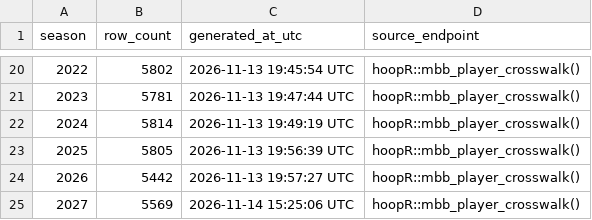
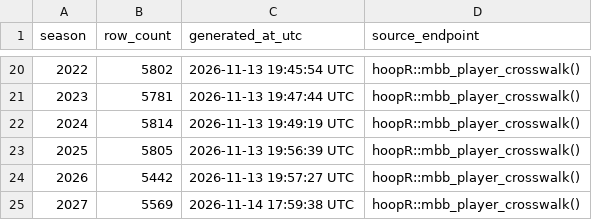
Before and after one commit to sportsdataverse/hoopR-mbb-data, a CSV file: mbb/crosswalk/mbb_player_crosswalk_in_data_repo.csv, drawn as a sheet; only a part is shown, gaps mark what is left out.

```diff
--- a/mbb/crosswalk/mbb_player_crosswalk_in_data_repo.csv
+++ b/mbb/crosswalk/mbb_player_crosswalk_in_data_repo.csv
@@ -24,2 +24,2 @@ season,row_count,generated_at_utc,source_endpoint
 2026,5442,2026-11-13 19:57:27 UTC,hoopR::mbb_player_crosswalk()
-2027,5569,2026-11-14 15:25:06 UTC,hoopR::mbb_player_crosswalk()
+2027,5569,2026-11-14 17:59:38 UTC,hoopR::mbb_player_crosswalk()
```
Also changed, not shown: 1 other file.
